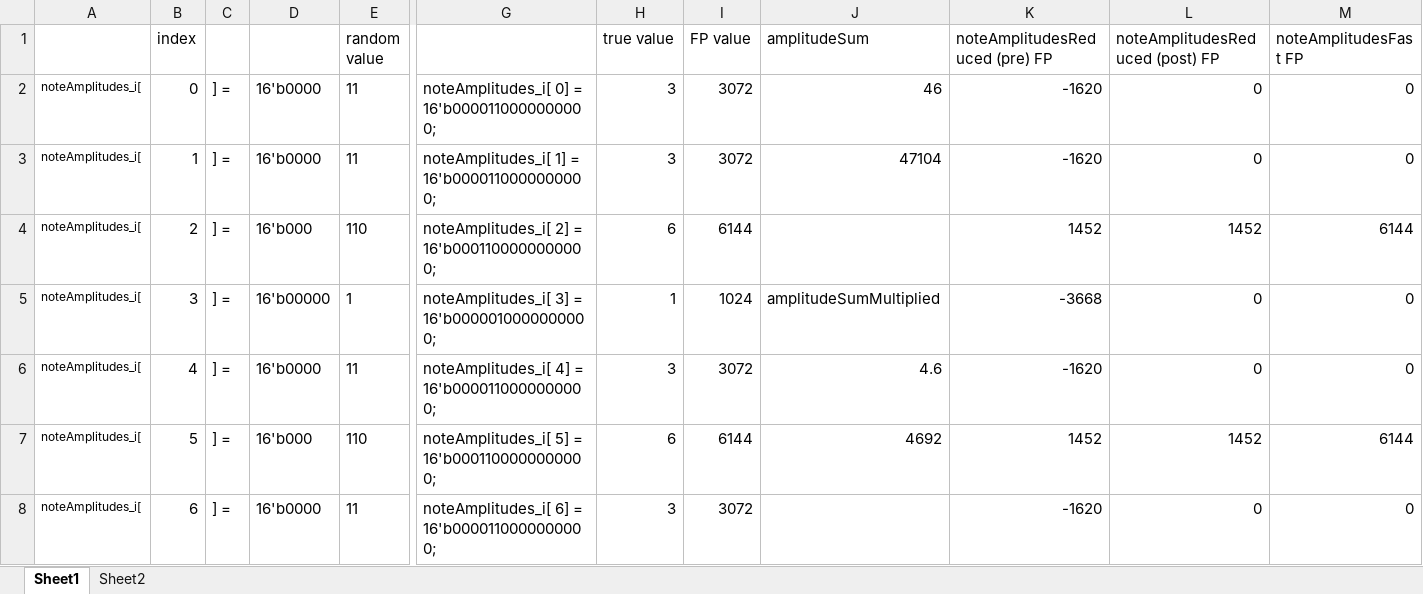
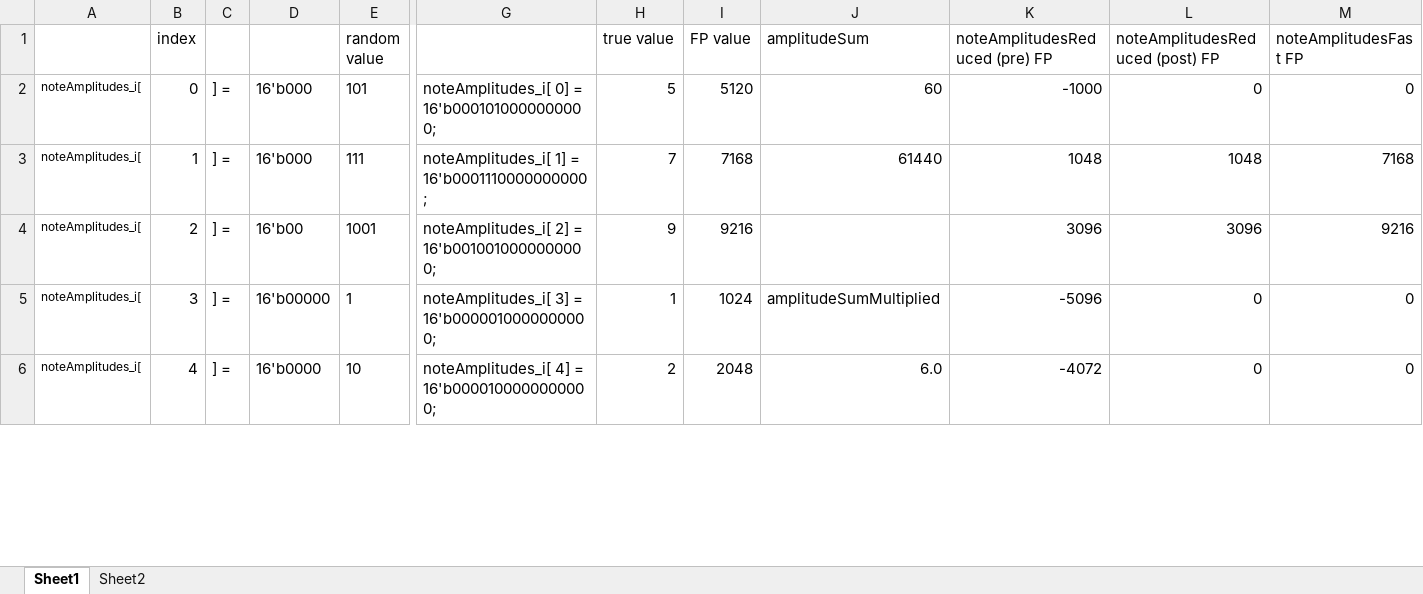
Before and after one commit to CaiB/CCHW, an Excel workbook: other/LinearVisualizer.xlsx, sheet Sheet1, drawn as a sheet; only a part is shown, gaps mark what is left out; values as stored, in another font and other column widths than the file's, no borders; removed rows and columns are numbered as before the commit, all else as after; rows hold the shown columns only; the diff covers the shown part only; the diff names each change by its address in the sheet, - before the commit and + after, or states it on an @@ line.

Commit message:
adapted linear visualizer to work with Note struct

```diff
--- a/other/LinearVisualizer.xlsx (sheet Sheet1)
+++ b/other/LinearVisualizer.xlsx (sheet Sheet1)
-D2:D3: 16'b0000
+D2:D3: 16'b000
-E2 (random value): 11
+E2 (random value): 101
-G2: noteAmplitudes_i[ 0] = 16'b0000110000000000;
+G2: noteAmplitudes_i[ 0] = 16'b0001010000000000;
-H2 (true value): 3
+H2 (true value): 5
-I2 (FP value): 3072
+I2 (FP value): 5120
-J2 (amplitudeSum): 46
+J2 (amplitudeSum): 60
-K2 (noteAmplitudesReduced (pre) FP): -1620
+K2 (noteAmplitudesReduced (pre) FP): -1000
-E3 (random value): 11
+E3 (random value): 111
-G3: noteAmplitudes_i[ 1] = 16'b0000110000000000;
+G3: noteAmplitudes_i[ 1] = 16'b0001110000000000;
-H3 (true value): 3
+H3 (true value): 7
-I3 (FP value): 3072
+I3 (FP value): 7168
-J3 (amplitudeSum): 47104
+J3 (amplitudeSum): 61440
-K3 (noteAmplitudesReduced (pre) FP): -1620
+K3 (noteAmplitudesReduced (pre) FP): 1048
-L3 (noteAmplitudesReduced (post) FP): 0
+L3 (noteAmplitudesReduced (post) FP): 1048
-M3 (noteAmplitudesFast FP): 0
+M3 (noteAmplitudesFast FP): 7168
-D4: 16'b000
+D4: 16'b00
-E4 (random value): 110
+E4 (random value): 1001
-G4: noteAmplitudes_i[ 2] = 16'b0001100000000000;
+G4: noteAmplitudes_i[ 2] = 16'b0010010000000000;
-H4 (true value): 6
+H4 (true value): 9
-I4 (FP value): 6144
+I4 (FP value): 9216
-K4 (noteAmplitudesReduced (pre) FP): 1452
+K4 (noteAmplitudesReduced (pre) FP): 3096
-L4 (noteAmplitudesReduced (post) FP): 1452
+L4 (noteAmplitudesReduced (post) FP): 3096
-M4 (noteAmplitudesFast FP): 6144
+M4 (noteAmplitudesFast FP): 9216
-K5 (noteAmplitudesReduced (pre) FP): -3668
+K5 (noteAmplitudesReduced (pre) FP): -5096
-E6 (random value): 11
+E6 (random value): 10
-G6: noteAmplitudes_i[ 4] = 16'b0000110000000000;
+G6: noteAmplitudes_i[ 4] = 16'b0000100000000000;
-H6 (true value): 3
+H6 (true value): 2
-I6 (FP value): 3072
+I6 (FP value): 2048
-J6 (amplitudeSum): 4.6
+J6 (amplitudeSum): 6.0
-K6 (noteAmplitudesReduced (pre) FP): -1620
+K6 (noteAmplitudesReduced (pre) FP): -4072
-row 7: noteAmplitudes_i[ | 5 | ] = | 16'b000 | 110 | noteAmplitudes_i[ 5] = 16'b0001100000000000; | 6 | 6144 | 4692 | 1452 | 1452 | 6144
-row 8: noteAmplitudes_i[ | 6 | ] = | 16'b0000 | 11 | noteAmplitudes_i[ 6] = 16'b0000110000000000; | 3 | 3072 |  | -1620 | 0 | 0
```
Also changed, not shown: 12 added rows, 10 removed rows and 57 edited cells elsewhere in this sheet, formulas that keep their value, 3 other files.
